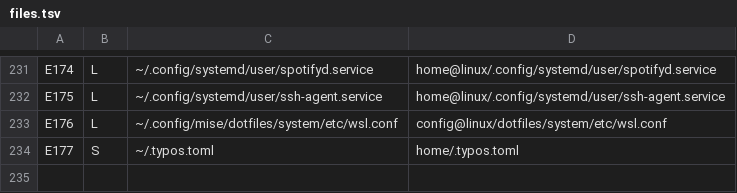
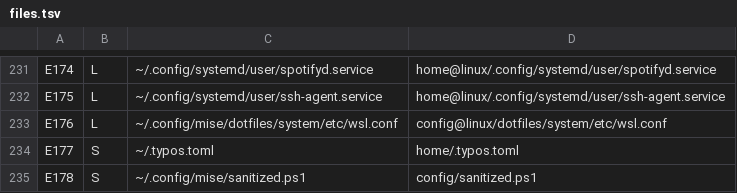
Before and after one commit to bryan-hoang/dotfiles, a TSV file: docs/mise-migration/lab/prototype/files.tsv, drawn as a sheet; only a part is shown, gaps mark what is left out.

Commit message:
feat(mise-migration): enroll the sanitized allowlist check as E178
The allowlist check for the SANITIZED rows E112 to E128 lived only in the lab
as Python, so a real machine never noticed a sensitive field that crept into a
sanitized source. The human decided to ship it as a source and have the home
gate and the E092 Topgrade status check fail on it, detecting a problem on
their next run rather than at save time. PowerShell 7 is the one runtime every
machine is guaranteed to have, so the check is now sanitized.ps1, enrolled as
the shared control row E178 at ~/.config/mise/sanitized.ps1 with the allowlist
embedded. It replaces sanitized.py and sanitized-allowlist.tsv in the lab,
which now run it under the staged PowerShell 7.

The check prints the row, the source path, and a problem class, never a field
name: an unknown key can itself be private (a registry host or token key). The
Topgrade command pipes its jaq verdict through `sanitized.ps1 topgrade`, which
prints only true or false, so the step still leaks nothing. The script path is
quoted for HOME paths with spaces; the lab runners unescape it when they lift
the command out of the TOML.

The inventory gains the row, recomputed counts, and an amendment recording
this, the E161 move, and the E092 include. Verify checks that the embedded
allowlist covers exactly the SANITIZED rows. The lab proves the check clean
and failing on an injected unknown field in the seed, the Linux save path,
both home gates, and the Topgrade check on Linux and Windows.

Refs: #372
Assisted-by: LLM

```diff
--- a/docs/mise-migration/lab/prototype/files.tsv
+++ b/docs/mise-migration/lab/prototype/files.tsv
@@ -234 +234,2 @@ E176	L	~/.config/mise/dotfiles/system/etc/wsl.conf	config@linux/dotfiles/system/
 E177	S	~/.typos.toml	home/.typos.toml
+E178	S	~/.config/mise/sanitized.ps1	config/sanitized.ps1
```
Also changed, not shown: docs/mise-migration/lab/prototype/roots.tsv, 15 other files.
